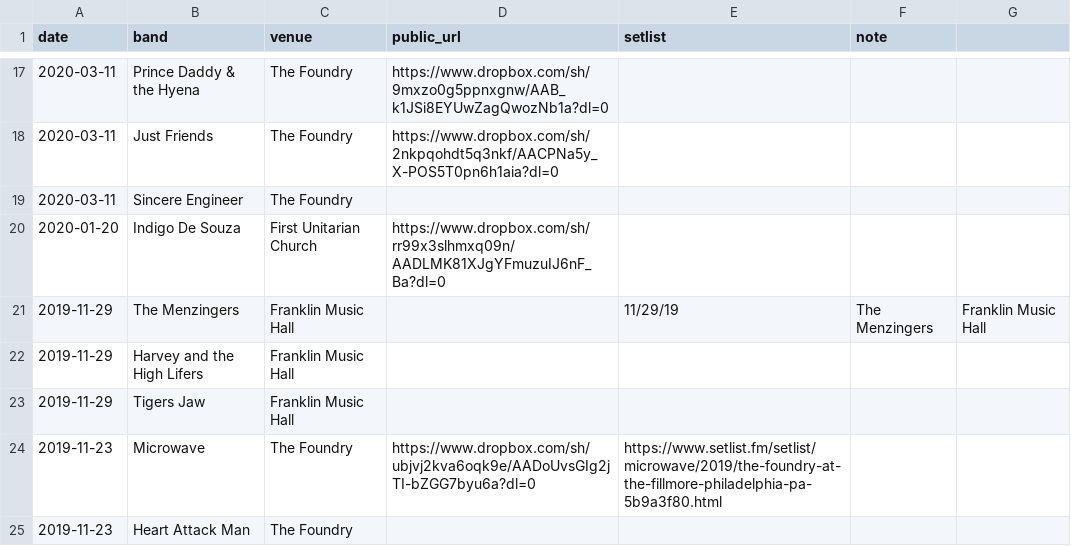
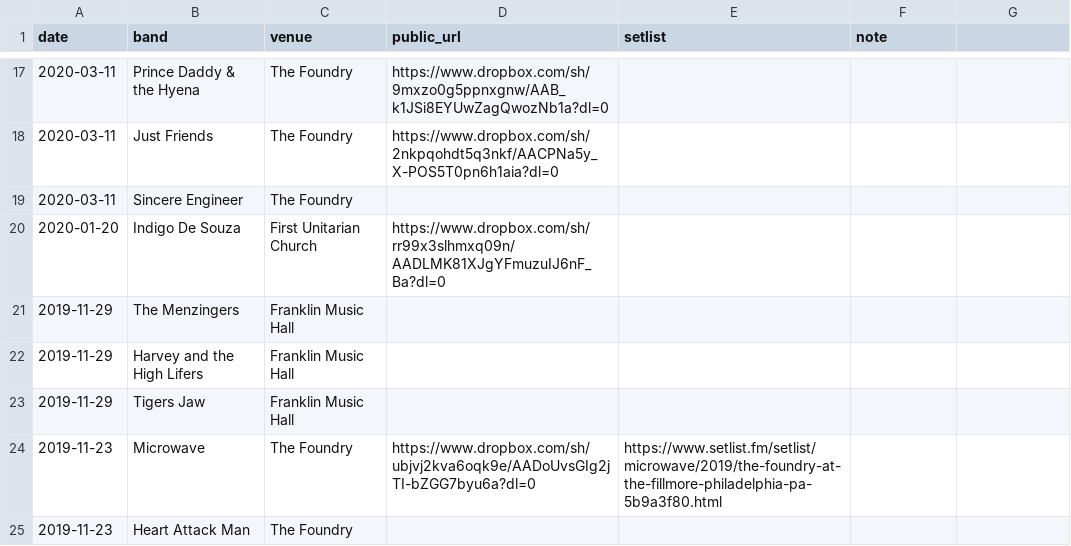
Before and after one commit to jaredwhalen/concert-log, a CSV file: concerts.csv, drawn as a sheet; only a part is shown, gaps mark what is left out; the diff names each change by its address in the sheet, - before the commit and + after, or states it on an @@ line.

Commit message:
Update concerts.csv

```diff
--- a/concerts.csv
+++ b/concerts.csv
-E21 (setlist): 11/29/19
+E21 (setlist): (empty)
-F21 (note): The Menzingers
+F21 (note): (empty)
-G21: Franklin Music Hall
+G21: (empty)
```
